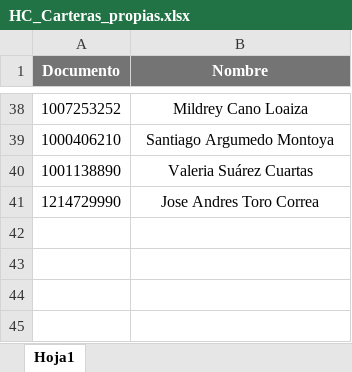
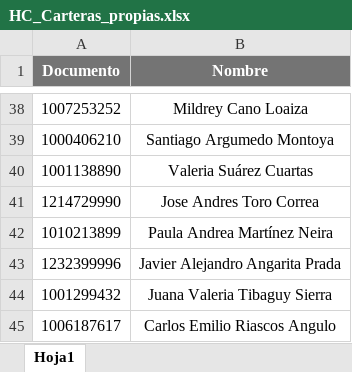
Before and after one commit to andrescruz7777-arch/Registro-de-pagos_carteras_propias, an Excel workbook: HC_Carteras_propias.xlsx, sheet Hoja1, drawn as a sheet; only a part is shown, gaps mark what is left out; values as stored, in another font and other column widths than the file's, no borders; conditional formats not drawn; the diff names each change by its address in the sheet, - before the commit and + after, or states it on an @@ line.

Commit message:
Add files via upload

```diff
--- a/HC_Carteras_propias.xlsx (sheet Hoja1)
+++ b/HC_Carteras_propias.xlsx (sheet Hoja1)
+row 42: 1010213899 | Paula Andrea Martínez Neira
+row 43: 1232399996 | Javier Alejandro Angarita Prada
+row 44: 1001299432 | Juana Valeria Tibaguy Sierra
+row 45: 1006187617 | Carlos Emilio Riascos Angulo
```
